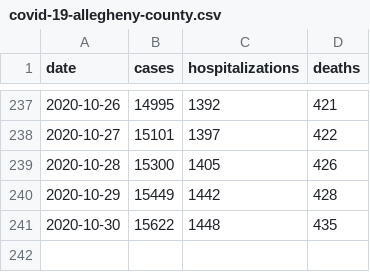
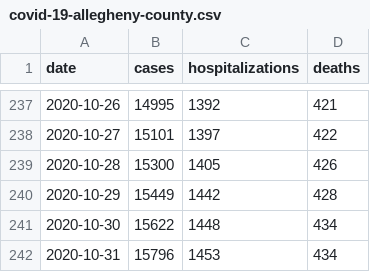
Before and after one commit to FranklinChen/covid-19-allegheny-county, a CSV file: covid-19-allegheny-county.csv, drawn as a sheet; only a part is shown, gaps mark what is left out.

Commit message:
Daily update.

```diff
--- a/covid-19-allegheny-county.csv
+++ b/covid-19-allegheny-county.csv
@@ -240,2 +240,3 @@ date,cases,hospitalizations,deaths
 2020-10-29,15449,1442,428
-2020-10-30,15622,1448,435
+2020-10-30,15622,1448,434
+2020-10-31,15796,1453,434
```
